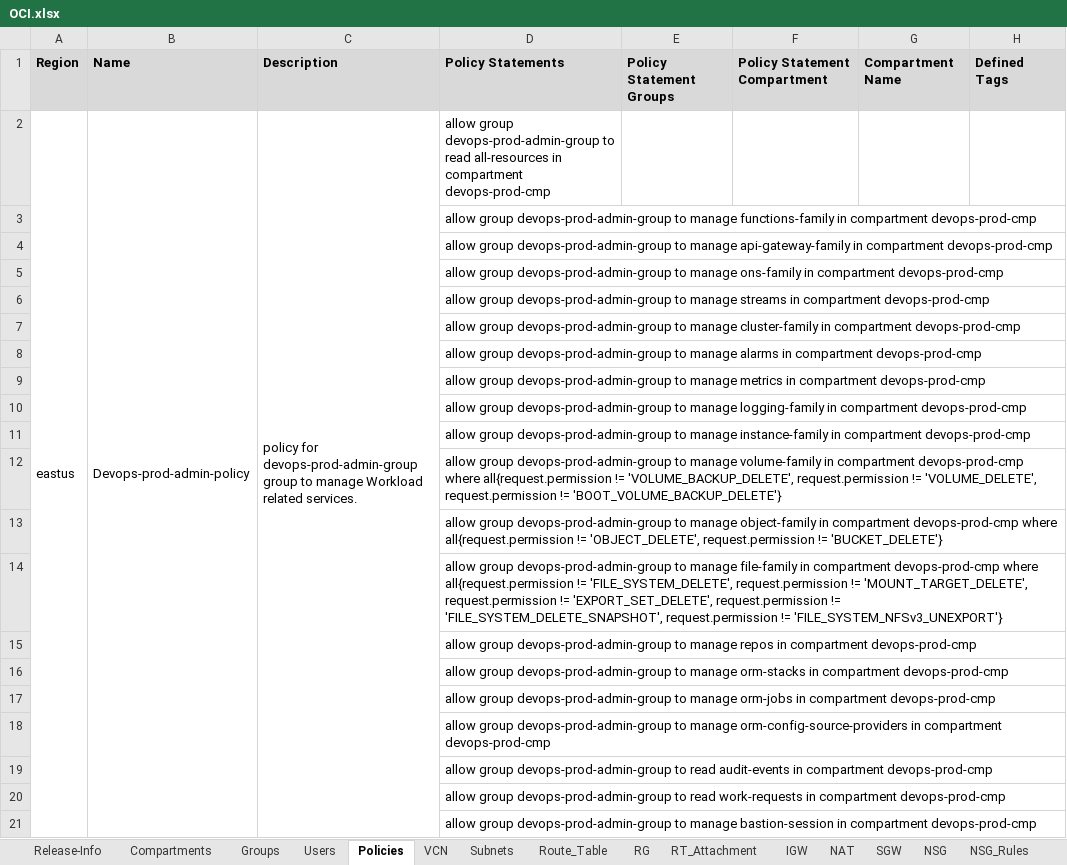
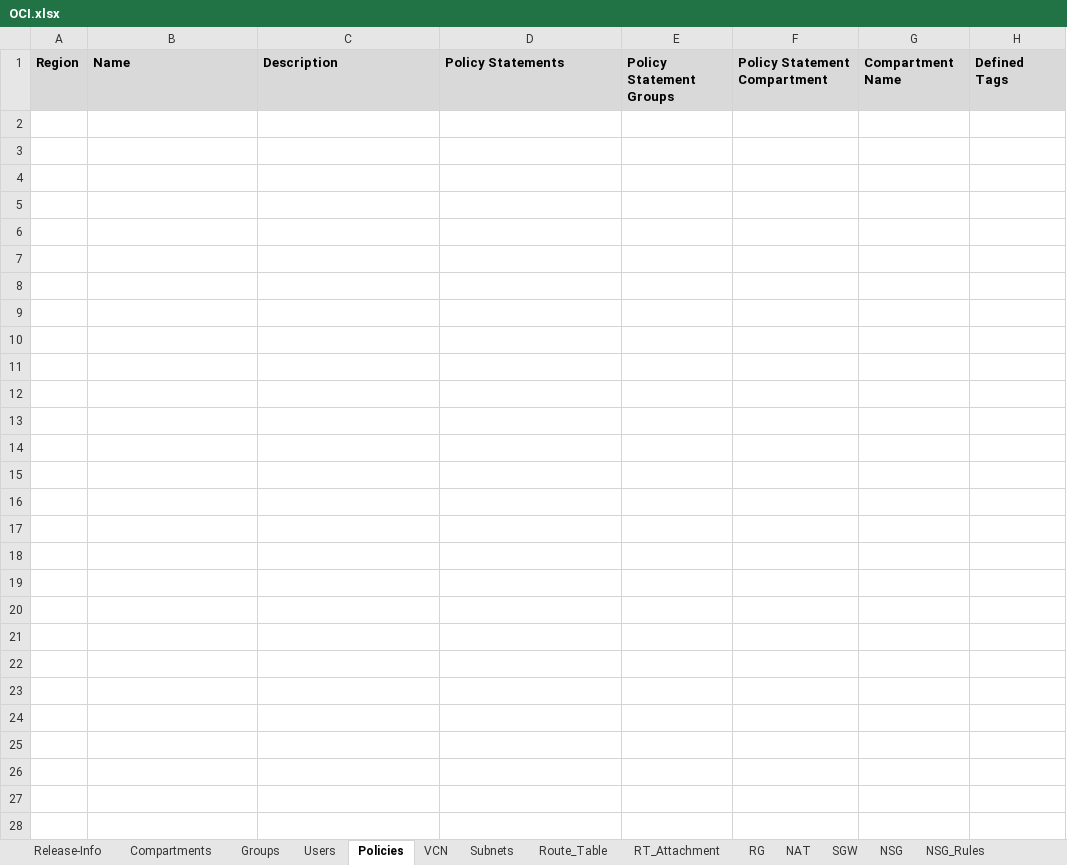
Before and after one commit to Achrafkhaterchi/OCI_to_AZURE, an Excel workbook: Backend/OCI.xlsx, sheet Policies, drawn as a sheet; only a part is shown; values as stored, in another font and other column widths than the file's, no borders; the diff covers the shown part only; the diff names each change by its address in the sheet, - before the commit and + after, or states it on an @@ line.

```diff
--- a/Backend/OCI.xlsx (sheet Policies)
+++ b/Backend/OCI.xlsx (sheet Policies)
-sheet tab: IGW
@@ sheet tab order changed: Release-Info | Compartments | Groups | Users | Policies | VCN | Subnets | Route_Table | RT_Attachment | RG | NAT | SGW | NSG | NSG_Rules @@
-row 2: eastus | Devops-prod-admin-policy | policy for devops-prod-admin-group group to manage Workload related services. | allow group devops-prod-admin-group to read all-resources in compartment devops-prod-cmp
-row 3:  |  |  | allow group devops-prod-admin-group to manage functions-family in compartment devops-prod-cmp
-row 4:  |  |  | allow group devops-prod-admin-group to manage api-gateway-family in compartment devops-prod-cmp
-row 5:  |  |  | allow group devops-prod-admin-group to manage ons-family in compartment devops-prod-cmp
-row 6:  |  |  | allow group devops-prod-admin-group to manage streams in compartment devops-prod-cmp
-row 7:  |  |  | allow group devops-prod-admin-group to manage cluster-family in compartment devops-prod-cmp
-row 8:  |  |  | allow group devops-prod-admin-group to manage alarms in compartment devops-prod-cmp
-row 9:  |  |  | allow group devops-prod-admin-group to manage metrics in compartment devops-prod-cmp
-row 10:  |  |  | allow group devops-prod-admin-group to manage logging-family in compartment devops-prod-cmp
-row 11:  |  |  | allow group devops-prod-admin-group to manage instance-family in compartment devops-prod-cmp
-row 12:  |  |  | allow group devops-prod-admin-group to manage volume-family in compartment devops-prod-cmp where all{request.permission != 'VOLUME_BACKUP_DELETE', request.permission != 'VOLUME_DELETE', request.permission != 'BOOT_VOLUME_BACKUP_DELETE'}
-row 13:  |  |  | allow group devops-prod-admin-group to manage object-family in compartment devops-prod-cmp where all{request.permission != 'OBJECT_DELETE', request.permission != 'BUCKET_DELETE'}
-row 14:  |  |  | allow group devops-prod-admin-group to manage file-family in compartment devops-prod-cmp where all{request.permission != 'FILE_SYSTEM_DELETE', request.permission != 'MOUNT_TARGET_DELETE', request.permission != 'EXPORT_SET_DELETE', request.permission != 'FILE_SYSTEM_DELETE_SNAPSHOT', request.permission != 'FILE_SYSTEM_NFSv3_UNEXPORT'}
-row 15:  |  |  | allow group devops-prod-admin-group to manage repos in compartment devops-prod-cmp
-row 16:  |  |  | allow group devops-prod-admin-group to manage orm-stacks in compartment devops-prod-cmp
-row 17:  |  |  | allow group devops-prod-admin-group to manage orm-jobs in compartment devops-prod-cmp
-row 18:  |  |  | allow group devops-prod-admin-group to manage orm-config-source-providers in compartment devops-prod-cmp
-row 19:  |  |  | allow group devops-prod-admin-group to read audit-events in compartment devops-prod-cmp
-row 20:  |  |  | allow group devops-prod-admin-group to read work-requests in compartment devops-prod-cmp
-row 21:  |  |  | allow group devops-prod-admin-group to manage bastion-session in compartment devops-prod-cmp
```
Also changed, not shown: 173 removed rows elsewhere in this sheet, sheet Groups, sheet Compartments, sheet security_list_rules, sheet Security_List_Associations, sheet RG, 2 other files.
